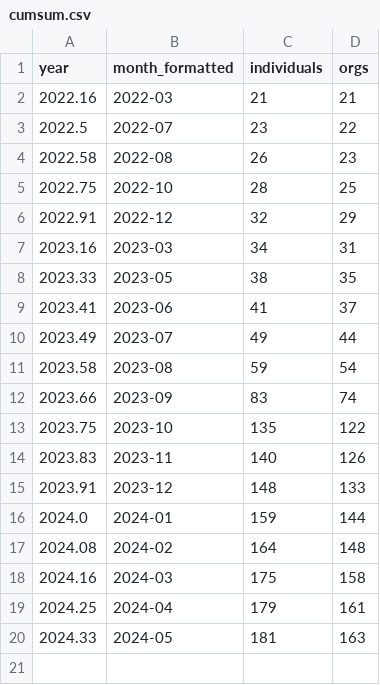
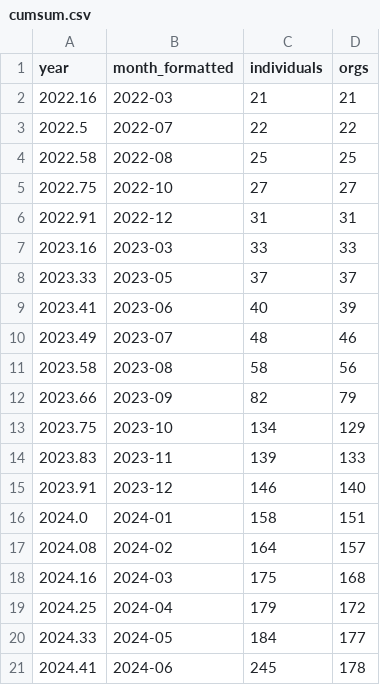
Before and after one commit to open-innovations/true-north, a CSV file: src/overview/membership/_data/cumsum.csv, drawn as a sheet.

```diff
--- a/src/overview/membership/_data/cumsum.csv
+++ b/src/overview/membership/_data/cumsum.csv
@@ -2,19 +2,20 @@ year,month_formatted,individuals,orgs
 2022.16,2022-03,21,21
-2022.5,2022-07,23,22
-2022.58,2022-08,26,23
-2022.75,2022-10,28,25
-2022.91,2022-12,32,29
-2023.16,2023-03,34,31
-2023.33,2023-05,38,35
-2023.41,2023-06,41,37
-2023.49,2023-07,49,44
-2023.58,2023-08,59,54
-2023.66,2023-09,83,74
-2023.75,2023-10,135,122
-2023.83,2023-11,140,126
-2023.91,2023-12,148,133
-2024.0,2024-01,159,144
-2024.08,2024-02,164,148
-2024.16,2024-03,175,158
-2024.25,2024-04,179,161
-2024.33,2024-05,181,163
+2022.5,2022-07,22,22
+2022.58,2022-08,25,25
+2022.75,2022-10,27,27
+2022.91,2022-12,31,31
+2023.16,2023-03,33,33
+2023.33,2023-05,37,37
+2023.41,2023-06,40,39
+2023.49,2023-07,48,46
+2023.58,2023-08,58,56
+2023.66,2023-09,82,79
+2023.75,2023-10,134,129
+2023.83,2023-11,139,133
+2023.91,2023-12,146,140
+2024.0,2024-01,158,151
+2024.08,2024-02,164,157
+2024.16,2024-03,175,168
+2024.25,2024-04,179,172
+2024.33,2024-05,184,177
+2024.41,2024-06,245,178
```
Also changed, not shown: src/_data/dashboard/true_north_members_list.csv, 7 other files.
